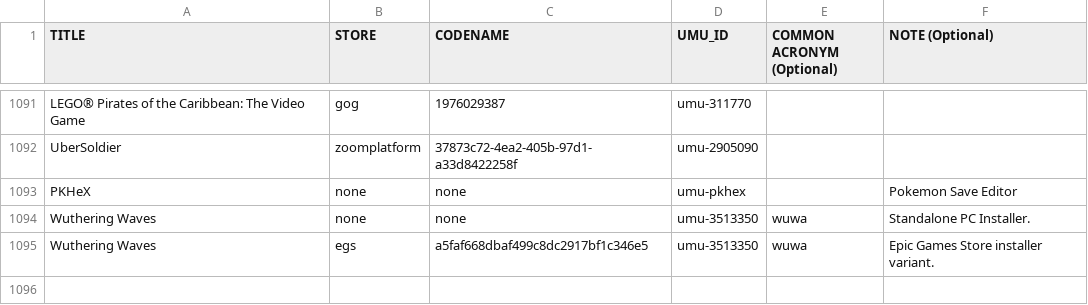
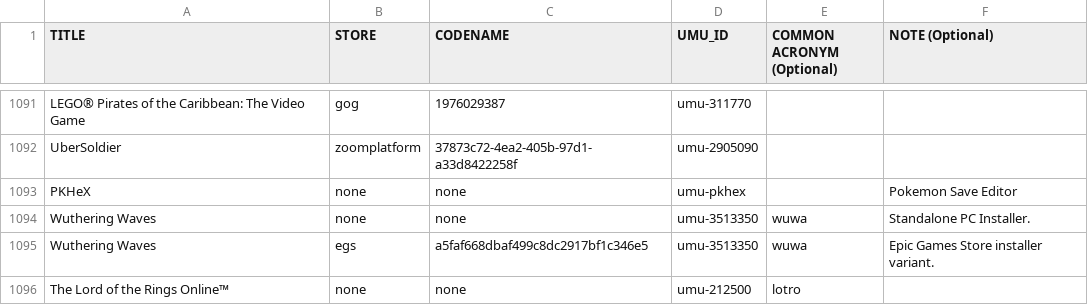
Before and after one commit to Open-Wine-Components/umu-database, a CSV file: umu-database.csv, drawn as a sheet; only a part is shown, gaps mark what is left out.

Commit message:
add The Lord of the Rings Online™

```diff
--- a/umu-database.csv
+++ b/umu-database.csv
@@ -1095 +1095,2 @@ Wuthering Waves,none,none,umu-3513350,wuwa,Standalone PC Installer.
 Wuthering Waves,egs,a5faf668dbaf499c8dc2917bf1c346e5,umu-3513350,wuwa,Epic Games Store installer variant.
+The Lord of the Rings Online™,none,none,umu-212500,lotro,
```
